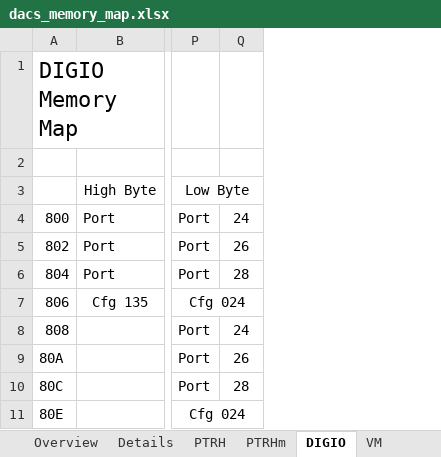
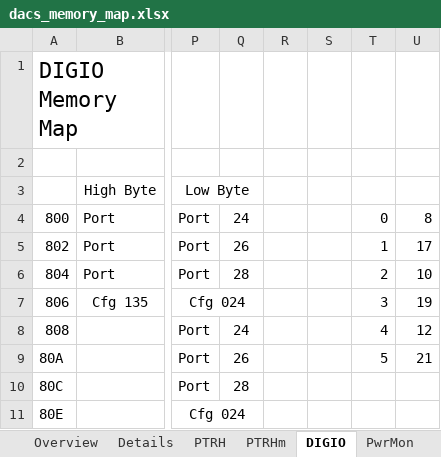
Before and after one commit to nthallen/arp-fpga, an Excel workbook: syscon_usb/DACS_V1_0_ISE/tools/dacs_memory_map.xlsx, sheet DIGIO, drawn as a sheet; only a part is shown, gaps mark what is left out; values as stored, in another font and other column widths than the file's, no borders; the diff names each change by its address in the sheet, - before the commit and + after, or states it on an @@ line.

```diff
--- a/syscon_usb/DACS_V1_0_ISE/tools/dacs_memory_map.xlsx (sheet DIGIO)
+++ b/syscon_usb/DACS_V1_0_ISE/tools/dacs_memory_map.xlsx (sheet DIGIO)
-sheet tab: VM
+sheet tab: PwrMon
+column R, empty
+column S, empty
+column T, rows 4-9: 0 | 1 | 2 | 3 | 4 | 5
+column U, rows 4-9: 8 | 17 | 10 | 19 | 12 | 21
```
Also changed, not shown: sheet PwrMon, sheet Details, sheet Overview, other sheet tabs, syscon_usb/DACS_V1_0_ISE/tools/Conversions.xlsx, syscon_usb/DACS_V1_0_ISE/tools/dacs.ucf.xlsx, 1 other file.
